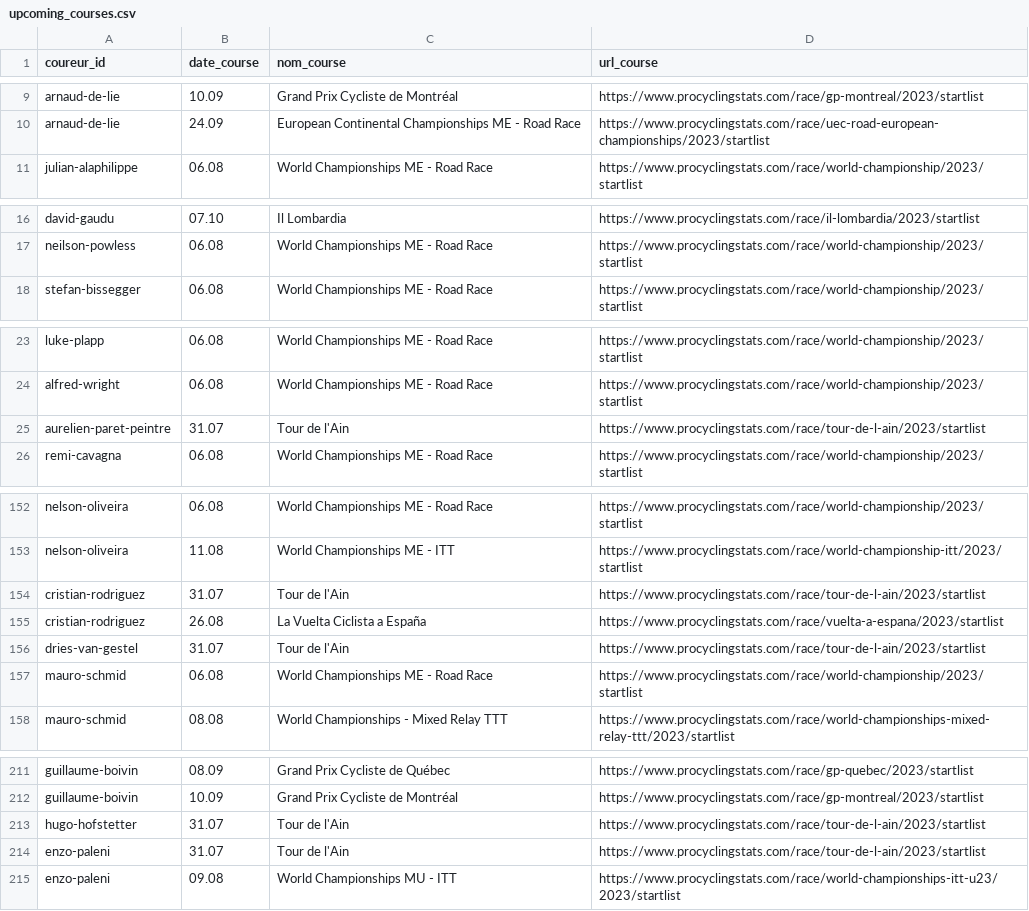
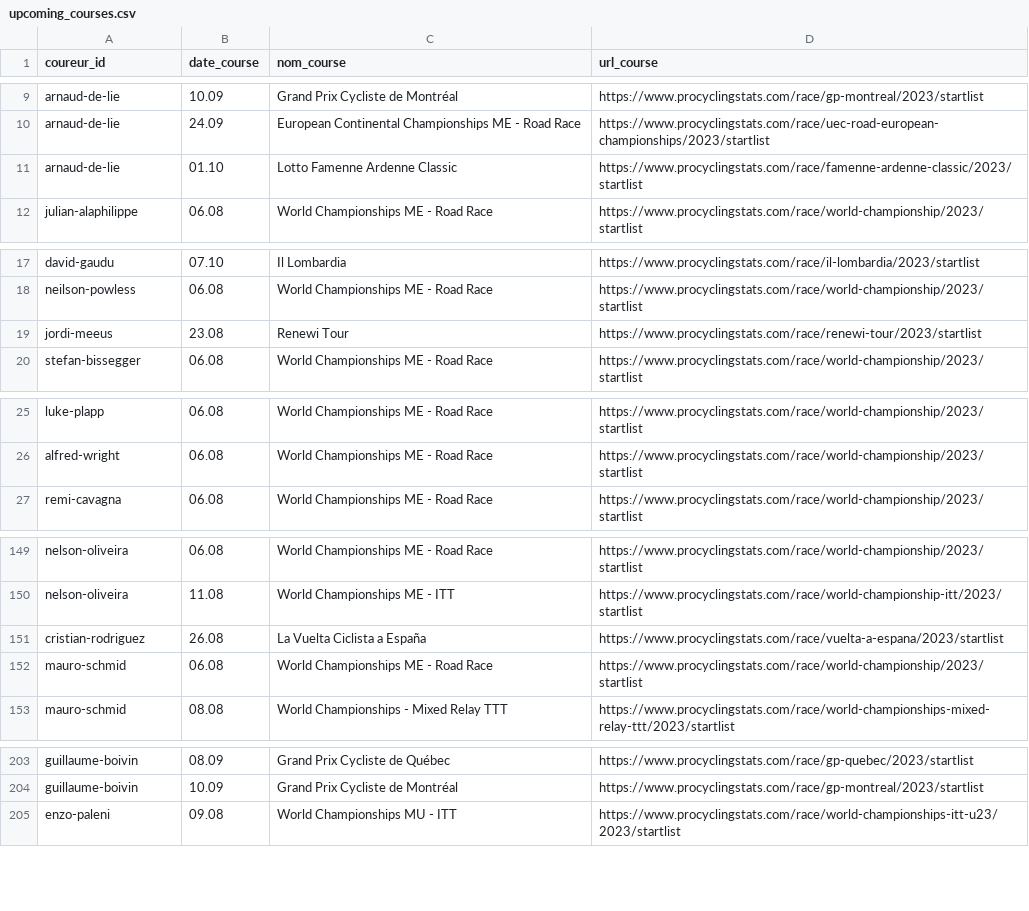
Before and after one commit to briceleborgne/data, a CSV file: upcoming_courses.csv, drawn as a sheet; only a part is shown, gaps mark what is left out; removed rows and columns are numbered as before the commit, all else as after; the diff covers the shown part only; the diff names each change by its address in the sheet, - before the commit and + after, or states it on an @@ line.

```diff
--- a/upcoming_courses.csv
+++ b/upcoming_courses.csv
+row 11: arnaud-de-lie | 01.10 | Lotto Famenne Ardenne Classic | https://www.procyclingstats.com/race/famenne-ardenne-classic/2023/startlist
+row 19: jordi-meeus | 23.08 | Renewi Tour | https://www.procyclingstats.com/race/renewi-tour/2023/startlist
-row 25: aurelien-paret-peintre | 31.07 | Tour de l'Ain | https://www.procyclingstats.com/race/tour-de-l-ain/2023/startlist
-row 154: cristian-rodriguez | 31.07 | Tour de l'Ain | https://www.procyclingstats.com/race/tour-de-l-ain/2023/startlist
-row 156: dries-van-gestel | 31.07 | Tour de l'Ain | https://www.procyclingstats.com/race/tour-de-l-ain/2023/startlist
-row 213: hugo-hofstetter | 31.07 | Tour de l'Ain | https://www.procyclingstats.com/race/tour-de-l-ain/2023/startlist
-row 214: enzo-paleni | 31.07 | Tour de l'Ain | https://www.procyclingstats.com/race/tour-de-l-ain/2023/startlist
```
Also changed, not shown: 4 added rows and 10 removed rows elsewhere in this file.
